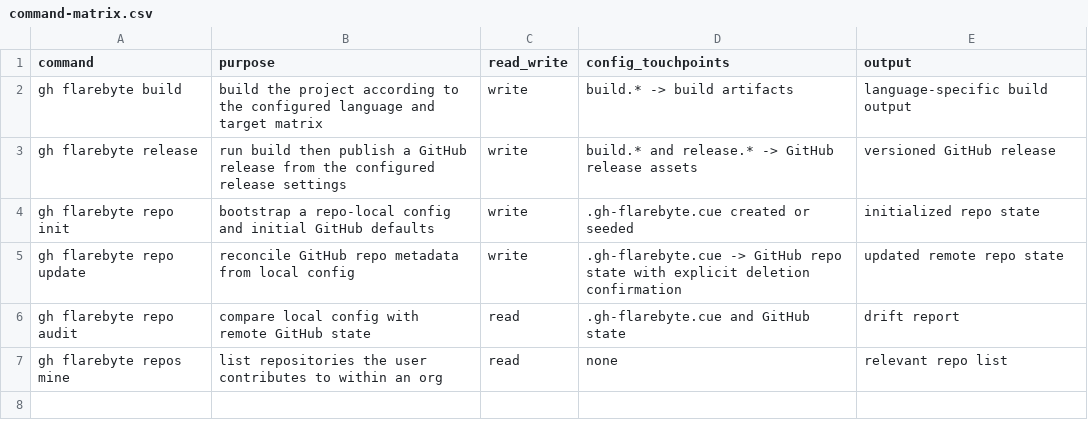
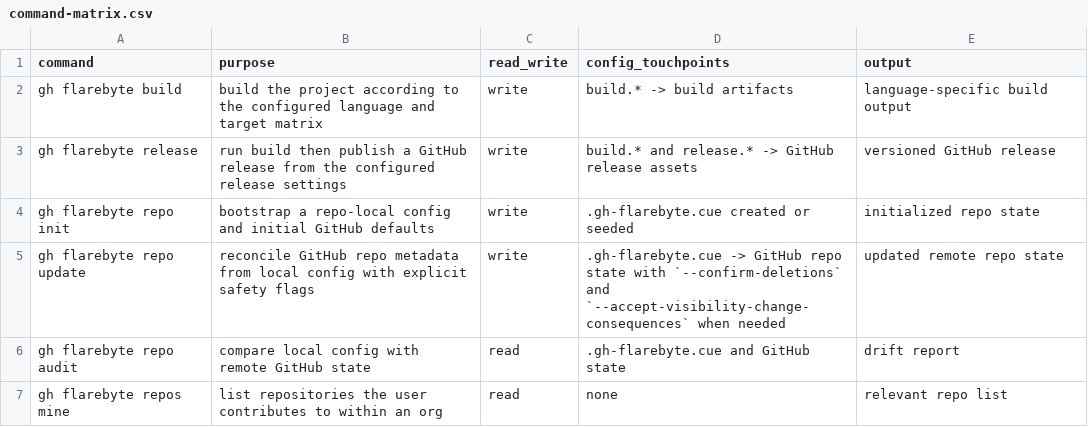
Before and after one commit to flarebyte/gh-flarebyte, a CSV file: doc/design-meta/examples/command-matrix.csv, drawn as a sheet.

Commit message:
confirmation flags

```diff
--- a/doc/design-meta/examples/command-matrix.csv
+++ b/doc/design-meta/examples/command-matrix.csv
@@ -4,3 +4,3 @@ gh flarebyte release,run build then publish a GitHub release from the configured
 gh flarebyte repo init,bootstrap a repo-local config and initial GitHub defaults,write,.gh-flarebyte.cue created or seeded,initialized repo state
-gh flarebyte repo update,reconcile GitHub repo metadata from local config,write,.gh-flarebyte.cue -> GitHub repo state with explicit deletion confirmation,updated remote repo state
+gh flarebyte repo update,reconcile GitHub repo metadata from local config with explicit safety flags,write,.gh-flarebyte.cue -> GitHub repo state with `--confirm-deletions` and `--accept-visibility-change-consequences` when needed,updated remote repo state
 gh flarebyte repo audit,compare local config with remote GitHub state,read,.gh-flarebyte.cue and GitHub state,drift report
```
Also changed, not shown: 3 other files.
